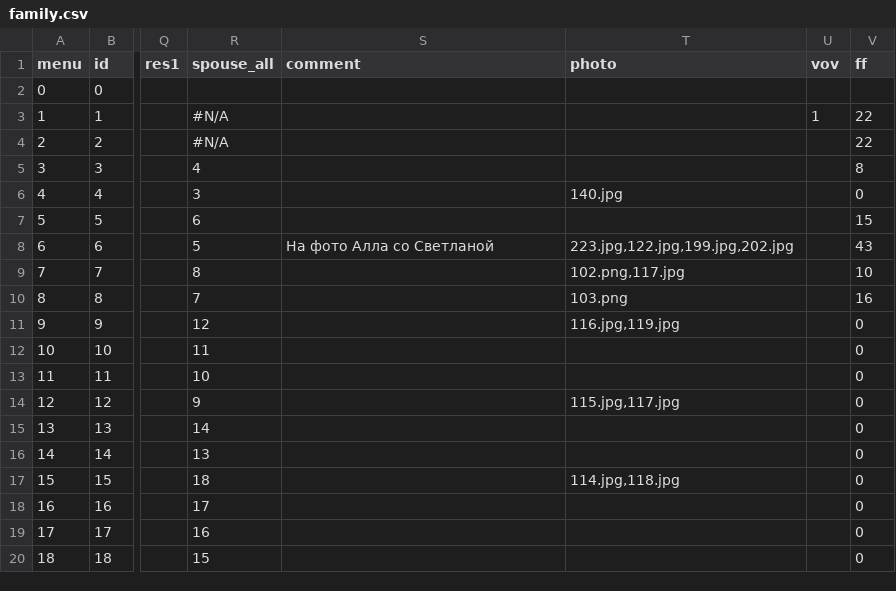
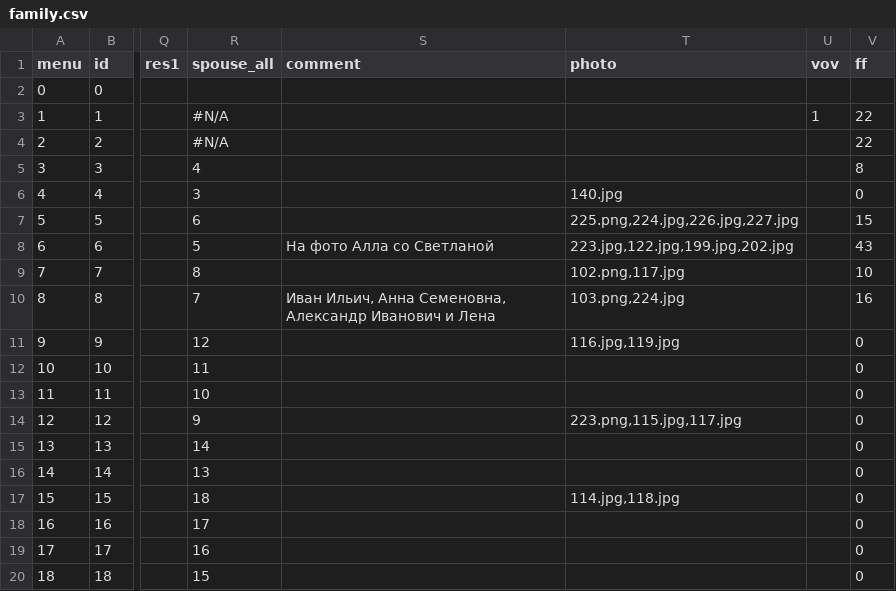
Before and after one commit to Itzamna/family, a CSV file: _data/family.csv, drawn as a sheet; only a part is shown, gaps mark what is left out; the diff names each change by its address in the sheet, - before the commit and + after, or states it on an @@ line.

```diff
--- a/_data/family.csv
+++ b/_data/family.csv
-T7 (photo): (empty)
+T7 (photo): 225.png,224.jpg,226.jpg,227.jpg
-S10 (comment): (empty)
+S10 (comment): Иван Ильич, Анна Семеновна, Александр Иванович и Лена
-T10 (photo): 103.png
+T10 (photo): 103.png,224.jpg
-T14 (photo): 115.jpg,117.jpg
+T14 (photo): 223.png,115.jpg,117.jpg
```
Also changed, not shown: 6 other files.
